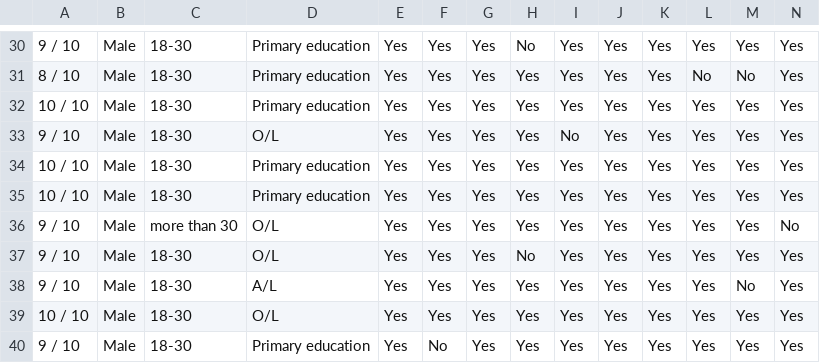
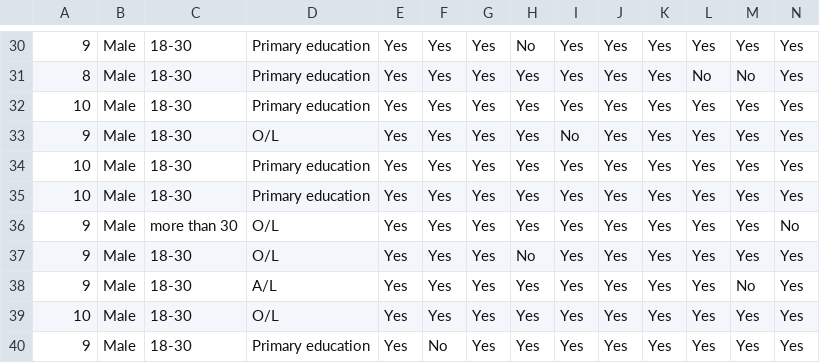
Before and after one commit to bklanuradha/addictionPredict, a CSV file: addictionPedict.csv, drawn as a sheet; only a part is shown, gaps mark what is left out; the diff covers the shown part only.

```diff
--- a/addictionPedict.csv
+++ b/addictionPedict.csv
@@ -30,11 +30,11 @@
-9 / 10,Male,18-30,Primary education,Yes,Yes,Yes,No,Yes,Yes,Yes,Yes,Yes,Yes
-8 / 10,Male,18-30,Primary education,Yes,Yes,Yes,Yes,Yes,Yes,Yes,No,No,Yes
-10 / 10,Male,18-30,Primary education,Yes,Yes,Yes,Yes,Yes,Yes,Yes,Yes,Yes,Yes
-9 / 10,Male,18-30,O/L,Yes,Yes,Yes,Yes,No,Yes,Yes,Yes,Yes,Yes
-10 / 10,Male,18-30,Primary education,Yes,Yes,Yes,Yes,Yes,Yes,Yes,Yes,Yes,Yes
-10 / 10,Male,18-30,Primary education,Yes,Yes,Yes,Yes,Yes,Yes,Yes,Yes,Yes,Yes
-9 / 10,Male,more than 30,O/L,Yes,Yes,Yes,Yes,Yes,Yes,Yes,Yes,Yes,No
-9 / 10,Male,18-30,O/L,Yes,Yes,Yes,No,Yes,Yes,Yes,Yes,Yes,Yes
-9 / 10,Male,18-30,A/L,Yes,Yes,Yes,Yes,Yes,Yes,Yes,Yes,No,Yes
-10 / 10,Male,18-30,O/L,Yes,Yes,Yes,Yes,Yes,Yes,Yes,Yes,Yes,Yes
-9 / 10,Male,18-30,Primary education,Yes,No,Yes,Yes,Yes,Yes,Yes,Yes,Yes,Yes
+9,Male,18-30,Primary education,Yes,Yes,Yes,No,Yes,Yes,Yes,Yes,Yes,Yes
+8,Male,18-30,Primary education,Yes,Yes,Yes,Yes,Yes,Yes,Yes,No,No,Yes
+10,Male,18-30,Primary education,Yes,Yes,Yes,Yes,Yes,Yes,Yes,Yes,Yes,Yes
+9,Male,18-30,O/L,Yes,Yes,Yes,Yes,No,Yes,Yes,Yes,Yes,Yes
+10,Male,18-30,Primary education,Yes,Yes,Yes,Yes,Yes,Yes,Yes,Yes,Yes,Yes
+10,Male,18-30,Primary education,Yes,Yes,Yes,Yes,Yes,Yes,Yes,Yes,Yes,Yes
+9,Male,more than 30,O/L,Yes,Yes,Yes,Yes,Yes,Yes,Yes,Yes,Yes,No
+9,Male,18-30,O/L,Yes,Yes,Yes,No,Yes,Yes,Yes,Yes,Yes,Yes
+9,Male,18-30,A/L,Yes,Yes,Yes,Yes,Yes,Yes,Yes,Yes,No,Yes
+10,Male,18-30,O/L,Yes,Yes,Yes,Yes,Yes,Yes,Yes,Yes,Yes,Yes
+9,Male,18-30,Primary education,Yes,No,Yes,Yes,Yes,Yes,Yes,Yes,Yes,Yes
```
Also changed, not shown: 28 edited cells elsewhere in this file.
